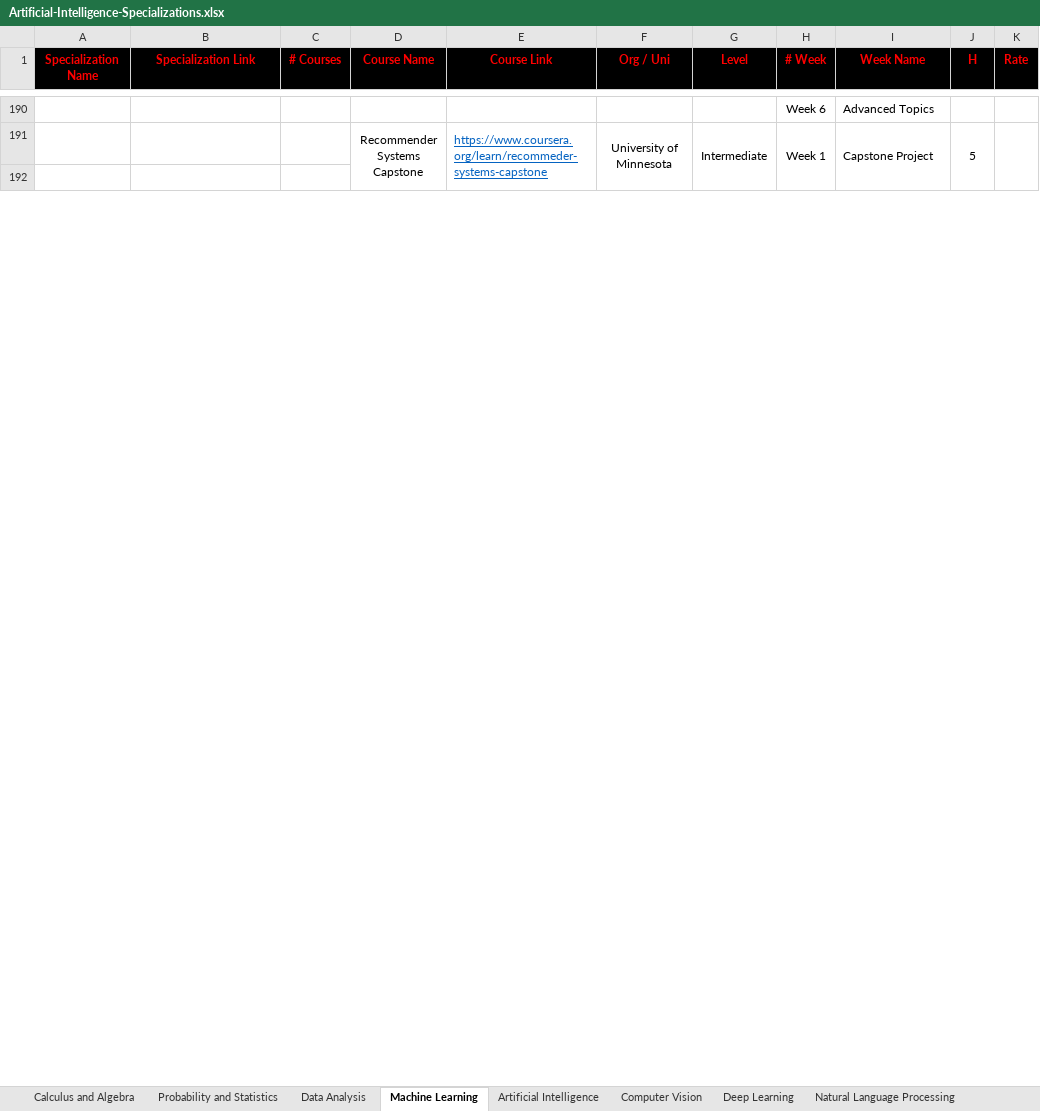
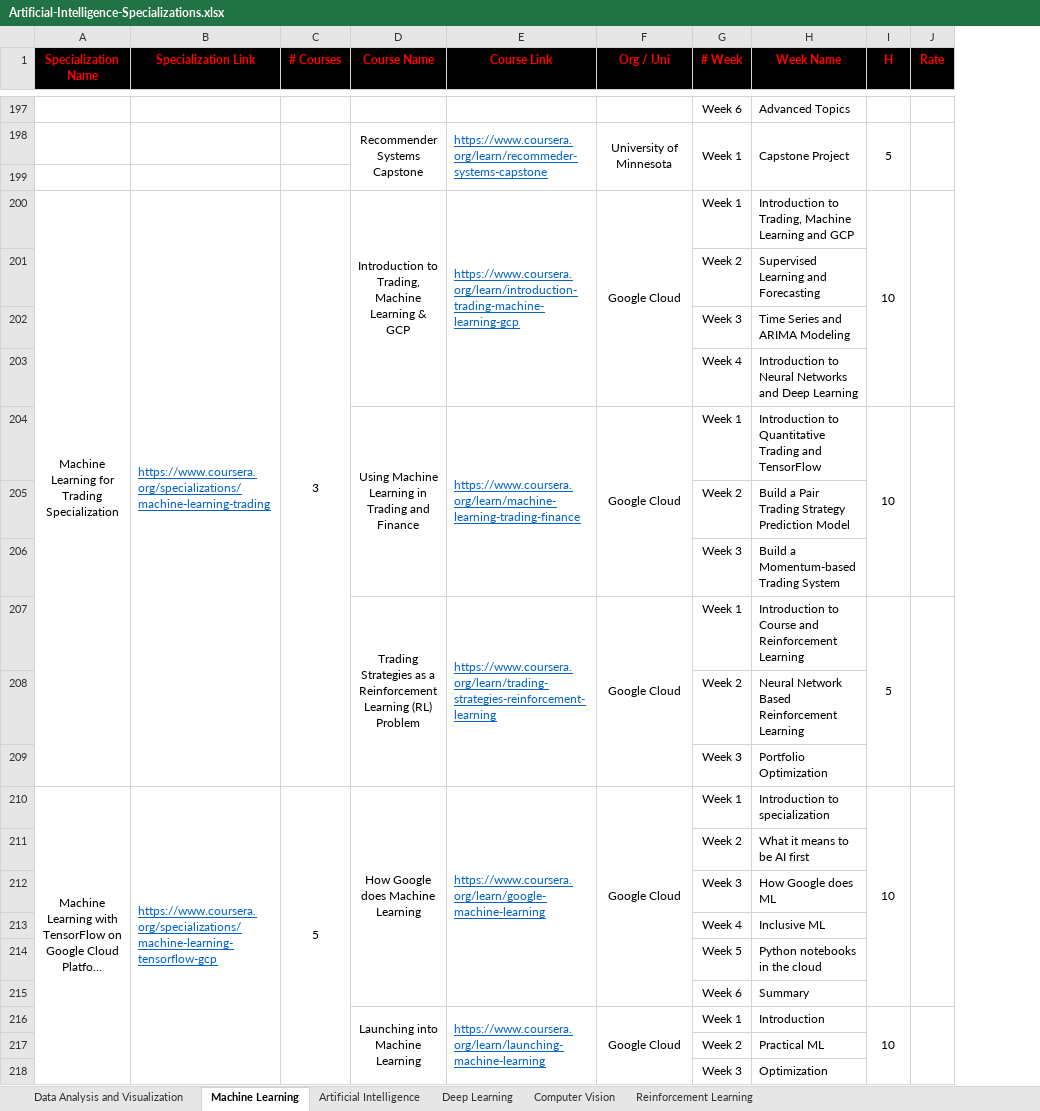
Before and after one commit to cs-MohamedAyman/eLearning-Platforms, an Excel workbook: Artificial-Intelligence-Specializations/Artificial-Intelligence-Specializations.xlsx, sheet Machine Learning, drawn as a sheet; only a part is shown, gaps mark what is left out; long unchanged cells end in …; values as stored, in another font and other column widths than the file's, no borders; removed rows and columns are numbered as before the commit, all else as after; the diff covers the shown part only; the diff names each change by its address in the sheet, - before the commit and + after, or states it on an @@ line.

```diff
--- a/Artificial-Intelligence-Specializations/Artificial-Intelligence-Specializations.xlsx (sheet Machine Learning)
+++ b/Artificial-Intelligence-Specializations/Artificial-Intelligence-Specializations.xlsx (sheet Machine Learning)
-sheet tab: Data Analysis
+sheet tab: Data Analysis and Visualization
-sheet tab: Calculus and Algebra
-sheet tab: Probability and Statistics
-sheet tab: Natural Language Processing
@@ sheet tab order changed: Data Analysis and Visualization | Machine Learning | Artificial Intelligence | Deep Learning | Computer Vision | Reinforcement Learning @@
-column G (Level), row 191: Intermediate
+row 200: Machine Learning for Trading Specialization | https://www.coursera.org/specializations/machine-learning-trading | 3 | Introduction to Trading, Machine Learning & GCP | https://www.coursera.org/learn/introduction-trading-machine-learning-gcp | Google Cloud | Week 1 | Introduction to Trading, Machine Learning and GCP | 10
+row 201:  |  |  |  |  |  | Week 2 | Supervised Learning and Forecasting
+row 202:  |  |  |  |  |  | Week 3 | Time Series and ARIMA Modeling
+row 203:  |  |  |  |  |  | Week 4 | Introduction to Neural Networks and Deep Learning
+row 204:  |  |  | Using Machine Learning in Trading and Finance | https://www.coursera.org/learn/machine-learning-trading-finance | Google Cloud | Week 1 | Introduction to Quantitative Trading and TensorFlow | 10
+row 205:  |  |  |  |  |  | Week 2 | Build a Pair Trading Strategy Prediction Model
+row 206:  |  |  |  |  |  | Week 3 | Build a Momentum-based Trading System
+row 207:  |  |  | Trading Strategies as a Reinforcement Learning (RL) Problem | https://www.coursera.org/learn/trading-strategies-reinforcement-learning | Google Cloud | Week 1 | Introduction to Course and Reinforcement Learning | 5
+row 208:  |  |  |  |  |  | Week 2 | Neural Network Based Reinforcement Learning
+row 209:  |  |  |  |  |  | Week 3 | Portfolio Optimization
@@ row 122 moved to row 210: Machine Learning with TensorFlow on Goog… @@
@@ row 123 moved to row 211: Week 2 @@
@@ row 124 moved to row 212: Week 3 @@
@@ row 125 moved to row 213: Week 4 @@
@@ row 126 moved to row 214: Week 5 @@
@@ row 127 moved to row 215: Week 6 @@
@@ row 128 moved to row 216: Launching into Machine Learning @@
@@ row 129 moved to row 217: Week 2 @@
@@ row 130 moved to row 218: Week 3 @@
```
Also changed, not shown: 129 added rows, 8 removed rows, 70 moved rows and 21 edited cells elsewhere in this sheet, sheet Data Analysis and Visualization, sheet Deep Learning, sheet Artificial Intelligence, sheet Computer Vision, sheet Reinforcement Learning, Computer-Science-Specializations/Computer-Science-Specializations.xlsx, 5 other files.
